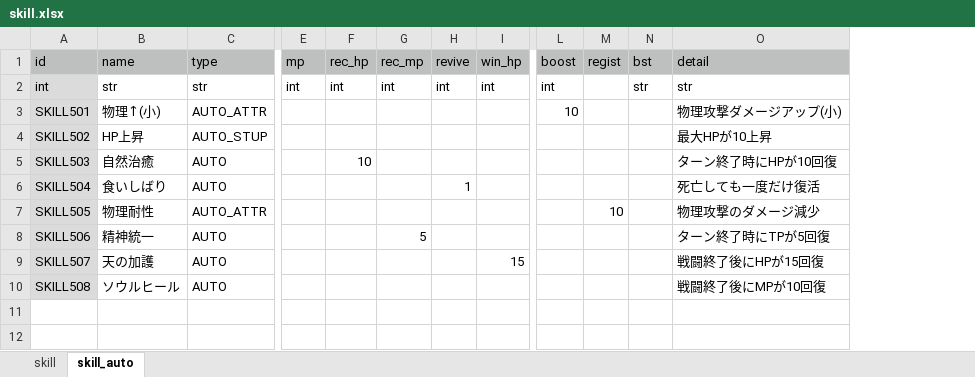
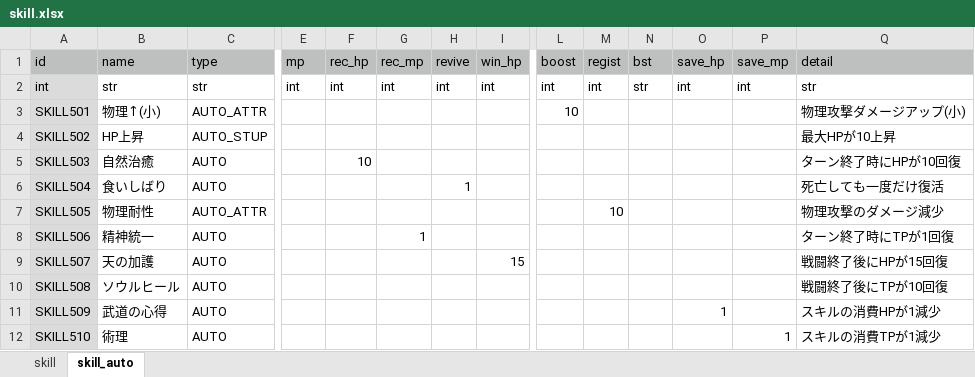
Before and after one commit to syun77/TournRPG, an Excel workbook: docs/skill.xlsx, sheet skill_auto, drawn as a sheet; only a part is shown, gaps mark what is left out; values as stored, in another font and other column widths than the file's, no borders; charts and pictures not drawn; addresses are those after the commit; rows hold the shown columns only; the diff names each change by its address in the sheet, - before the commit and + after, or states it on an @@ line.

```diff
--- a/docs/skill.xlsx (sheet skill_auto)
+++ b/docs/skill.xlsx (sheet skill_auto)
+column O (save_hp), row 2: int
+column P (save_mp), row 2: int
-M2 (regist): (empty)
+M2 (regist): int
-G8 (rec_mp): 5
+G8 (rec_mp): 1
-Q8 (detail): ターン終了時にTPが5回復
+Q8 (detail): ターン終了時にTPが1回復
-Q10 (detail): 戦闘終了後にMPが10回復
+Q10 (detail): 戦闘終了後にTPが10回復
+row 11: SKILL509 | 武道の心得 | AUTO |  |  |  |  |  |  |  |  | 1 |  | スキルの消費HPが1減少
+row 12: SKILL510 | 術理 | AUTO |  |  |  |  |  |  |  |  |  | 1 | スキルの消費TPが1減少
```
Also changed, not shown: 10 other files.
